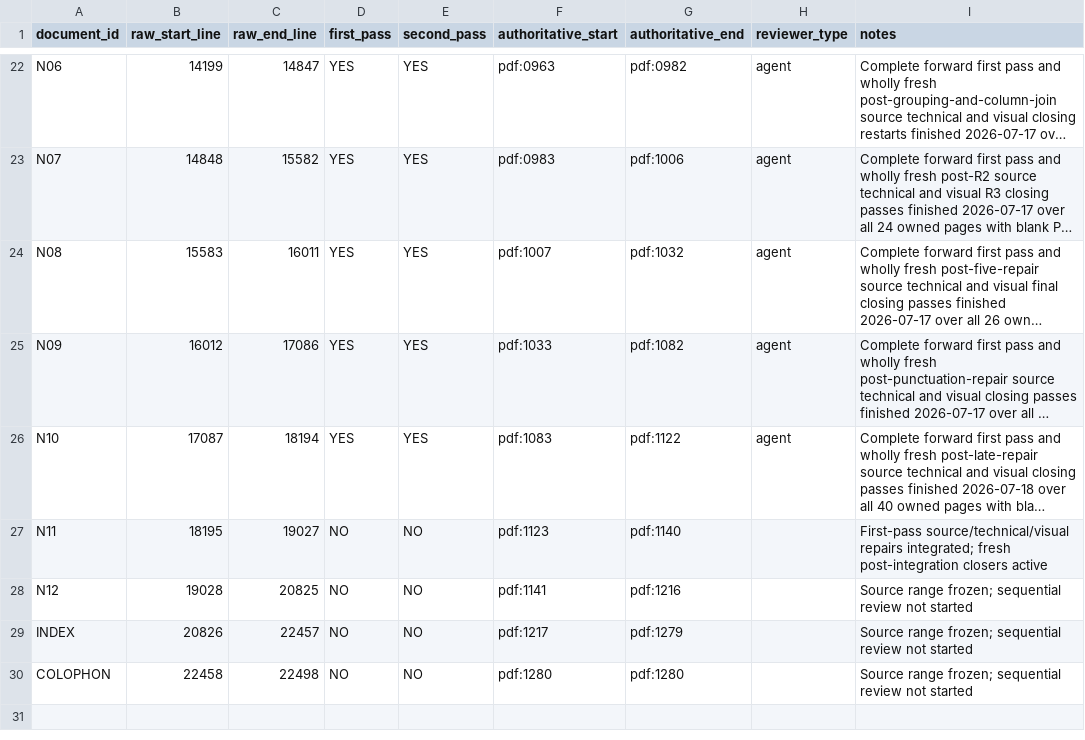
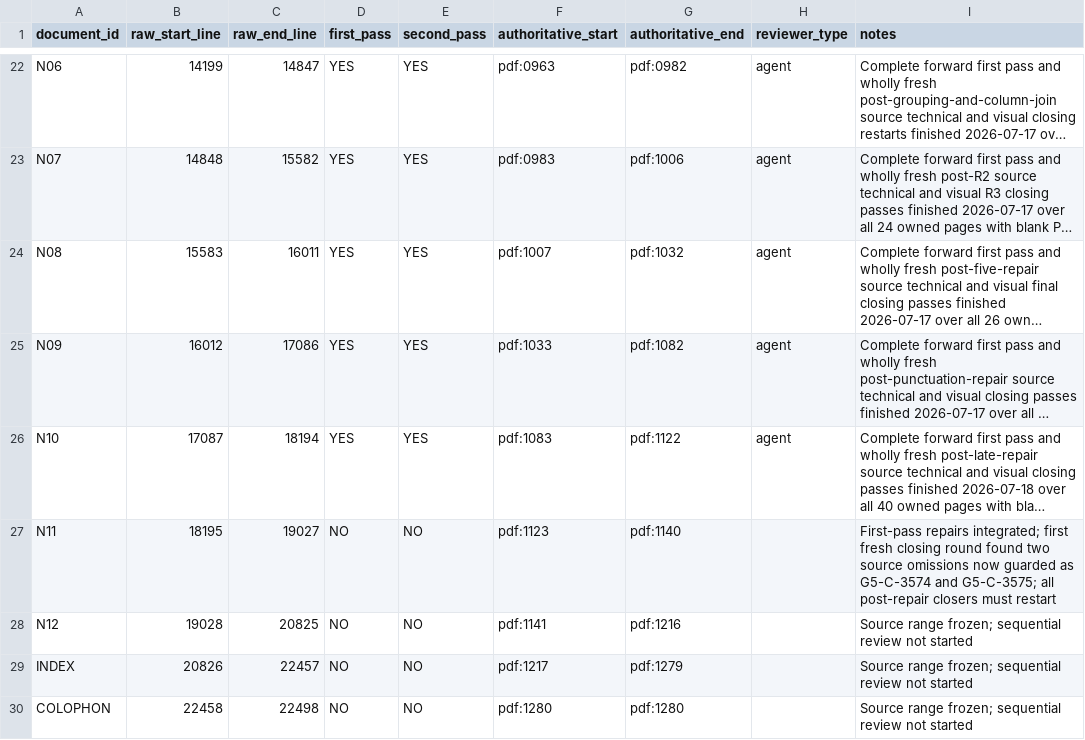
Before and after one commit to commotum/ankos, a CSV file: goal-5/coverage.csv, drawn as a sheet; only a part is shown, gaps mark what is left out; long unchanged cells end in …; the diff names each change by its address in the sheet, - before the commit and + after, or states it on an @@ line.

```diff
--- a/goal-5/coverage.csv
+++ b/goal-5/coverage.csv
-I27 (notes): First-pass source/technical/visual repairs integrated; fresh post-integration closers active
+I27 (notes): First-pass repairs integrated; first fresh closing round found two source omissions now guarded as G5-C-3574 and G5-C-3575; all post-repair closers must restart
```
Also changed, not shown: 5 other files.
